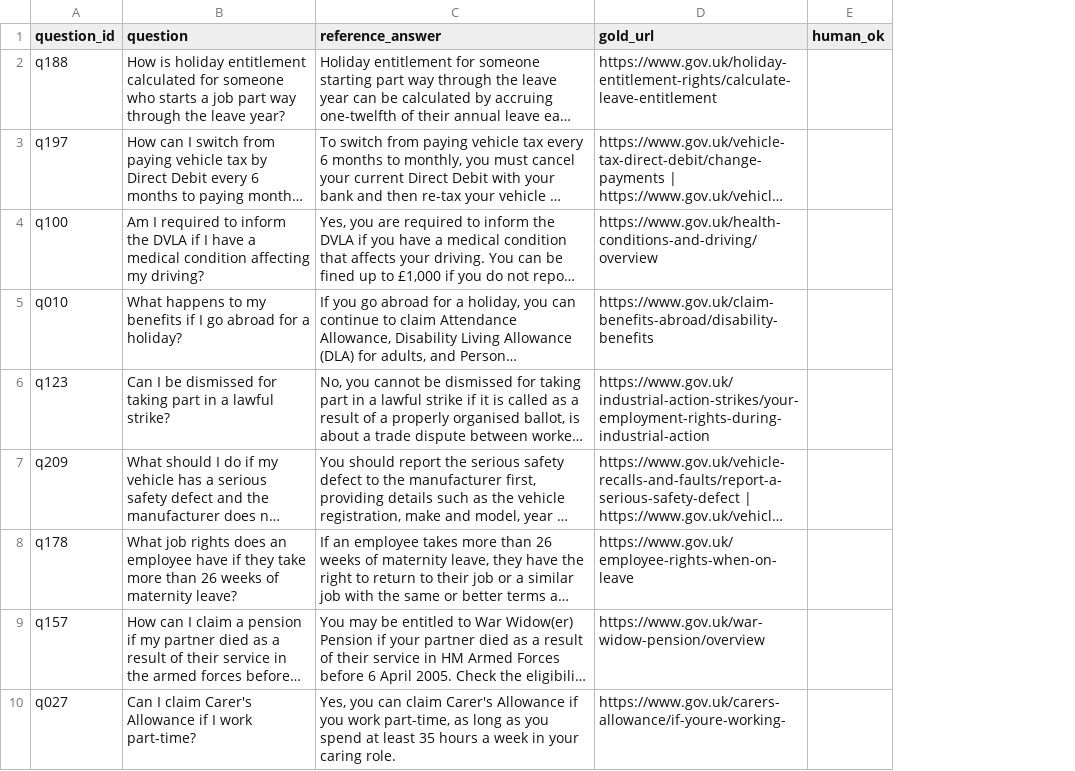
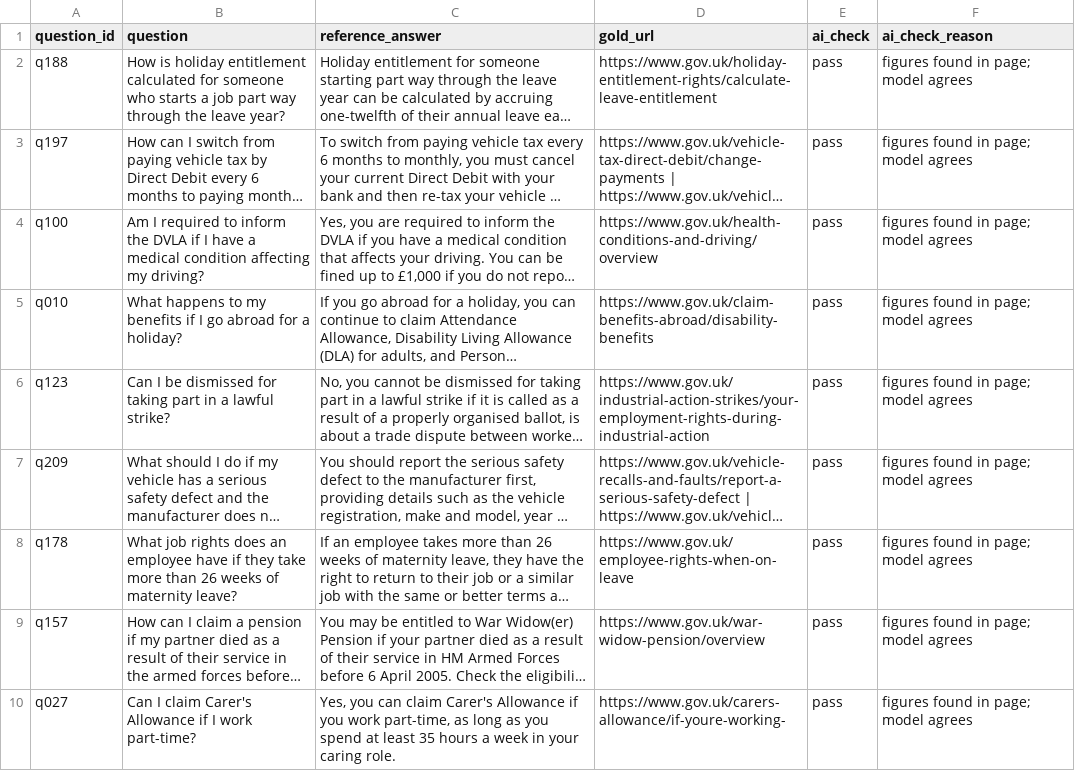
Before and after one commit to HeinHtet-Phyo/citewise, a CSV file: eval/questions/hand_check_questions.csv, drawn as a sheet; only a part is shown; long unchanged cells end in …; removed rows and columns are numbered as before the commit, all else as after; the diff covers the shown part only; the diff names each change by its address in the sheet, - before the commit and + after, or states it on an @@ line.

```diff
--- a/eval/questions/hand_check_questions.csv
+++ b/eval/questions/hand_check_questions.csv
-column E (human_ok), empty
+column E (ai_check), rows 2-10: all pass
+column F (ai_check_reason), rows 2-10: all figures found in page; model agrees
```
Also changed, not shown: 1 added row and 1 removed row elsewhere in this file, 6 other files.
